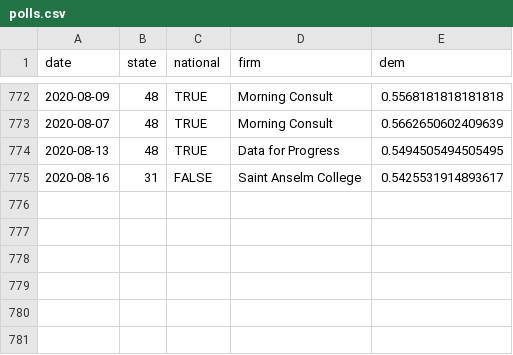
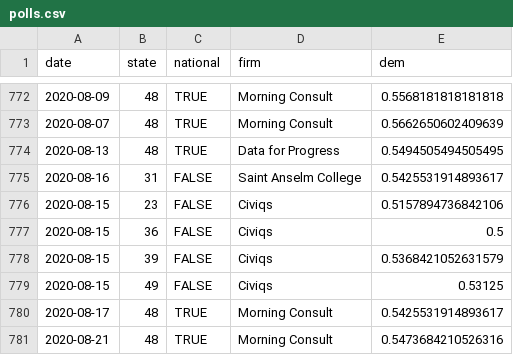
Before and after one commit to CoryMcCartan/president, a CSV file: docs/polls.csv, drawn as a sheet; only a part is shown, gaps mark what is left out.

```diff
--- a/docs/polls.csv
+++ b/docs/polls.csv
@@ -775 +775,7 @@ date,state,national,firm,dem
 2020-08-16,31,FALSE,Saint Anselm College,0.5425531914893617
+2020-08-15,23,FALSE,Civiqs,0.5157894736842106
+2020-08-15,36,FALSE,Civiqs,0.5
+2020-08-15,39,FALSE,Civiqs,0.5368421052631579
+2020-08-15,49,FALSE,Civiqs,0.53125
+2020-08-17,48,TRUE,Morning Consult,0.5425531914893617
+2020-08-21,48,TRUE,Morning Consult,0.5473684210526316
```
Also changed, not shown: docs/history.csv, docs/state_history.csv, 2 other files.
